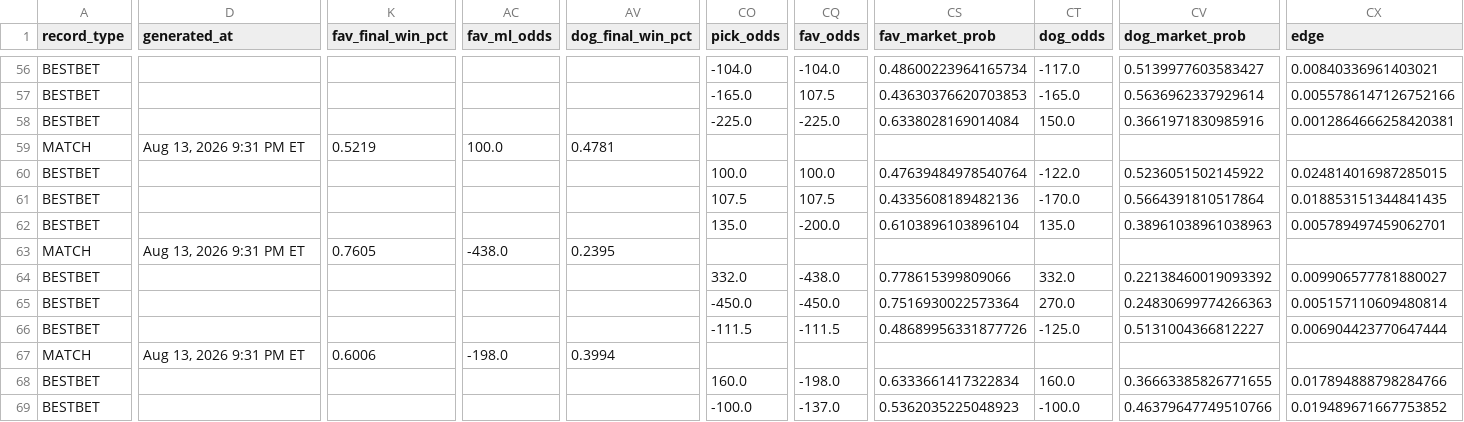
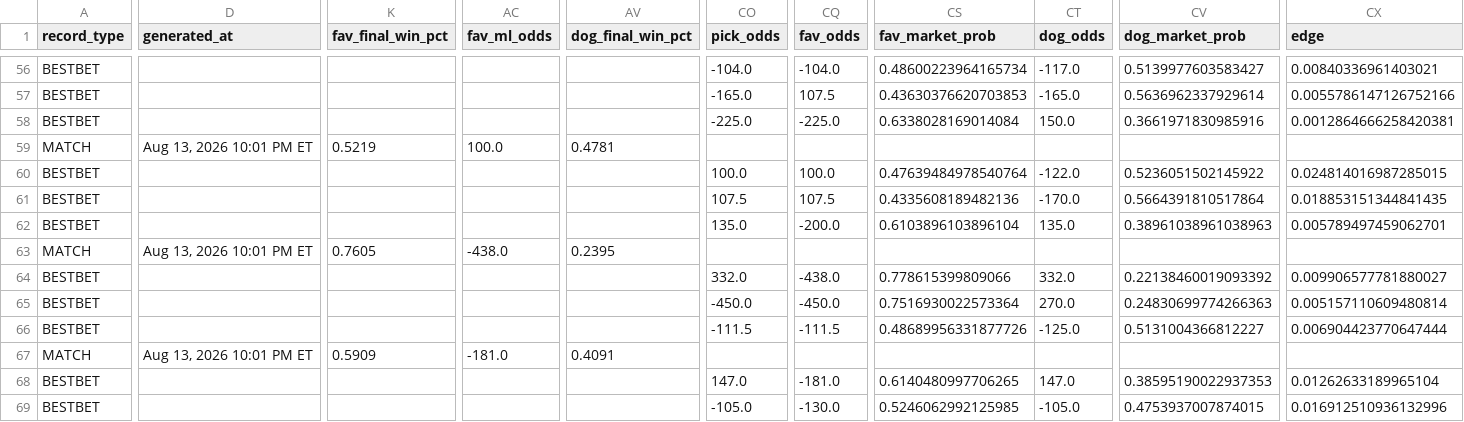
Before and after one commit to chrisgimino/tennismodel, a CSV file: slate_widget.csv, drawn as a sheet; only a part is shown, gaps mark what is left out; the diff covers the shown part only; the diff names each change by its address in the sheet, - before the commit and + after, or states it on an @@ line.

```diff
--- a/slate_widget.csv
+++ b/slate_widget.csv
-D59 (generated_at): Aug 13, 2026 9:31 PM ET
+D59 (generated_at): Aug 13, 2026 10:01 PM ET
-D63 (generated_at): Aug 13, 2026 9:31 PM ET
+D63 (generated_at): Aug 13, 2026 10:01 PM ET
-D67 (generated_at): Aug 13, 2026 9:31 PM ET
+D67 (generated_at): Aug 13, 2026 10:01 PM ET
-K67 (fav_final_win_pct): 0.6006
+K67 (fav_final_win_pct): 0.5909
-AC67 (fav_ml_odds): -198.0
+AC67 (fav_ml_odds): -181.0
-AV67 (dog_final_win_pct): 0.3994
+AV67 (dog_final_win_pct): 0.4091
-CO68 (pick_odds): 160.0
+CO68 (pick_odds): 147.0
-CQ68 (fav_odds): -198.0
+CQ68 (fav_odds): -181.0
-CS68 (fav_market_prob): 0.6333661417322834
+CS68 (fav_market_prob): 0.6140480997706265
-CT68 (dog_odds): 160.0
+CT68 (dog_odds): 147.0
-CV68 (dog_market_prob): 0.36663385826771655
+CV68 (dog_market_prob): 0.38595190022937353
-CX68 (edge): 0.017894888798284766
+CX68 (edge): 0.01262633189965104
-CO69 (pick_odds): -100.0
+CO69 (pick_odds): -105.0
-CQ69 (fav_odds): -137.0
+CQ69 (fav_odds): -130.0
-CS69 (fav_market_prob): 0.5362035225048923
+CS69 (fav_market_prob): 0.5246062992125985
-CT69 (dog_odds): -100.0
+CT69 (dog_odds): -105.0
-CV69 (dog_market_prob): 0.46379647749510766
+CV69 (dog_market_prob): 0.4753937007874015
-CX69 (edge): 0.019489671667753852
+CX69 (edge): 0.016912510936132996
```
Also changed, not shown: 2 added rows and 141 edited cells elsewhere in this file.
